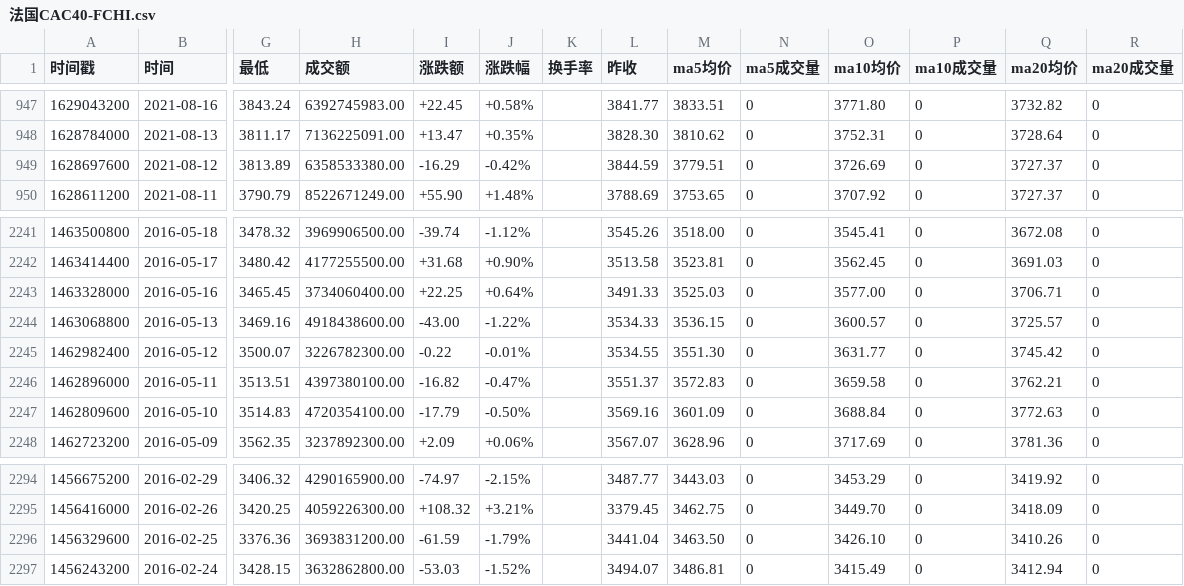
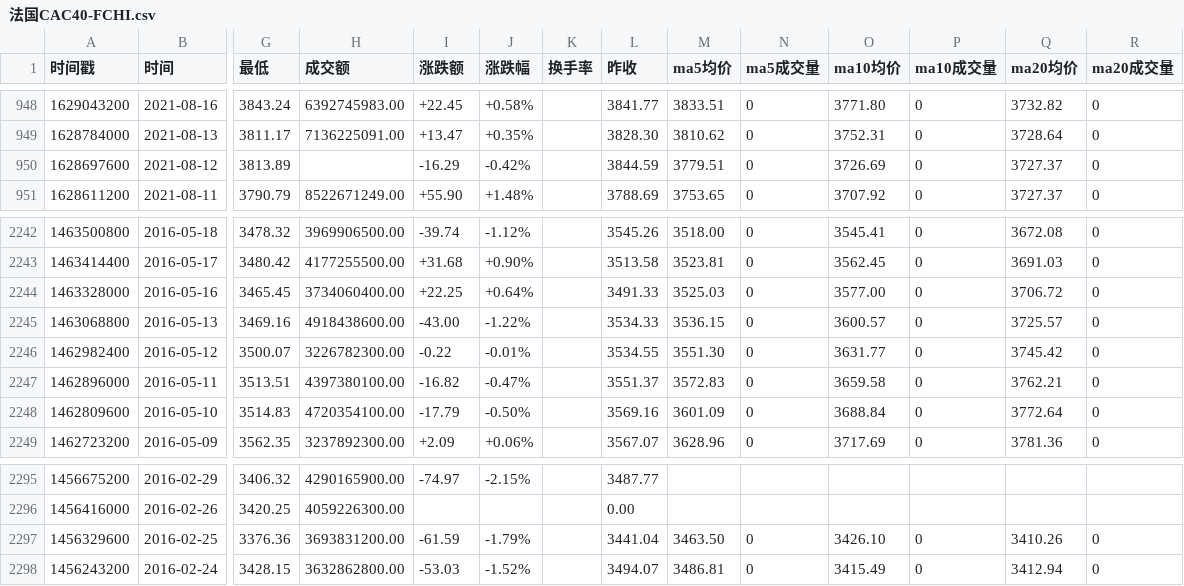
Before and after one commit to cmdSTARMO/market_repo, a CSV file: market_data/法国CAC40-FCHI.csv, drawn as a sheet; only a part is shown, gaps mark what is left out; addresses are those after the commit; the diff covers the shown part only; the diff names each change by its address in the sheet, - before the commit and + after, or states it on an @@ line.

```diff
--- a/market_data/法国CAC40-FCHI.csv
+++ b/market_data/法国CAC40-FCHI.csv
-H950 (成交额): 6358533380.00
+H950 (成交额): (empty)
-Q2244 (ma20均价): 3706.71
+Q2244 (ma20均价): 3706.72
-Q2248 (ma20均价): 3772.63
+Q2248 (ma20均价): 3772.64
-M2295 (ma5均价): 3443.03
+M2295 (ma5均价): (empty)
-N2295:N2296 (ma5成交量): 0
+N2295:N2296 (ma5成交量): (empty)
-O2295 (ma10均价): 3453.29
+O2295 (ma10均价): (empty)
-P2295:P2296 (ma10成交量): 0
+P2295:P2296 (ma10成交量): (empty)
-Q2295 (ma20均价): 3419.92
+Q2295 (ma20均价): (empty)
-R2295:R2296 (ma20成交量): 0
+R2295:R2296 (ma20成交量): (empty)
-I2296 (涨跌额): +108.32
+I2296 (涨跌额): (empty)
-J2296 (涨跌幅): +3.21%
+J2296 (涨跌幅): (empty)
-L2296 (昨收): 3379.45
+L2296 (昨收): 0.00
-M2296 (ma5均价): 3462.75
+M2296 (ma5均价): (empty)
-O2296 (ma10均价): 3449.70
+O2296 (ma10均价): (empty)
-Q2296 (ma20均价): 3418.09
+Q2296 (ma20均价): (empty)
```
Also changed, not shown: 1 added row and 53 edited cells elsewhere in this file, market_data/富时墨西哥-FTMEX.csv, market_data/德国DAX-DAX.csv, 29 other files.
